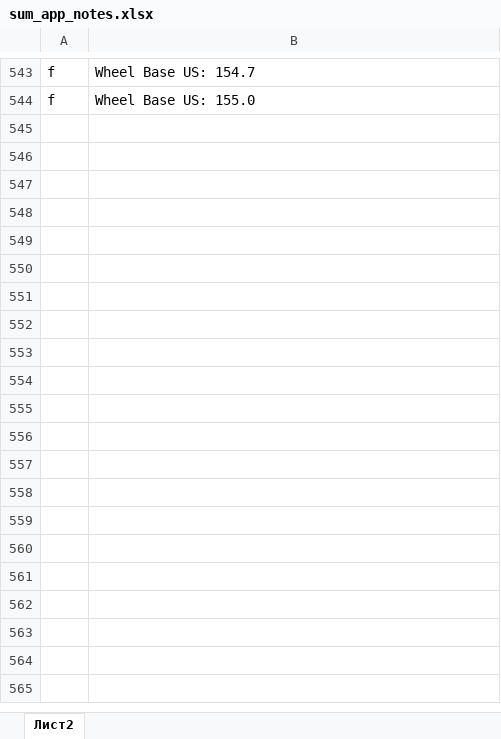
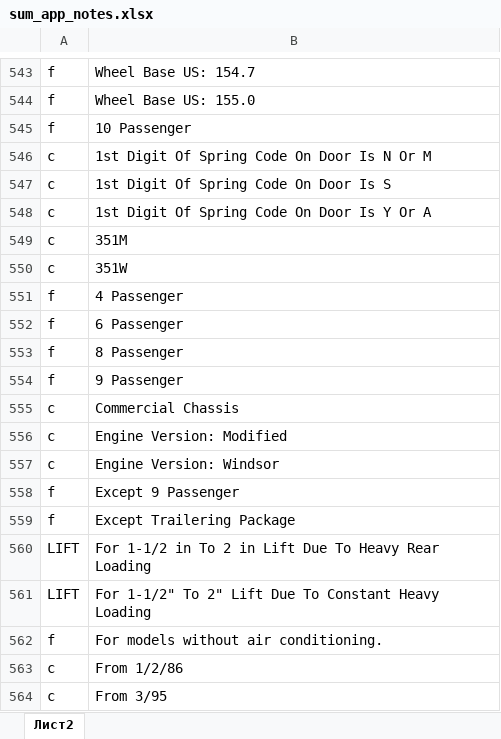
Before and after one commit to milkds/db_importer, an Excel workbook: src/main/resources/sum_app_notes.xlsx, sheet Лист2, drawn as a sheet; only a part is shown, gaps mark what is left out; values as stored, in another font and other column widths than the file's, no borders; the diff covers the shown part only; the diff names each change by its address in the sheet, - before the commit and + after, or states it on an @@ line.

Commit message:
added app notes

```diff
--- a/src/main/resources/sum_app_notes.xlsx (sheet Лист2)
+++ b/src/main/resources/sum_app_notes.xlsx (sheet Лист2)
+row 545: f | 10 Passenger
+row 546: c | 1st Digit Of Spring Code On Door Is N Or M
+row 547: c | 1st Digit Of Spring Code On Door Is S
+row 548: c | 1st Digit Of Spring Code On Door Is Y Or A
+row 549: c | 351M
+row 550: c | 351W
+row 551: f | 4 Passenger
+row 552: f | 6 Passenger
+row 553: f | 8 Passenger
+row 554: f | 9 Passenger
+row 555: c | Commercial Chassis
+row 556: c | Engine Version: Modified
+row 557: c | Engine Version: Windsor
+row 558: f | Except 9 Passenger
+row 559: f | Except Trailering Package
+row 560: LIFT | For 1-1/2 in To 2 in Lift Due To Heavy Rear Loading
+row 561: LIFT | For 1-1/2" To 2" Lift Due To Constant Heavy Loading
+row 562: f | For models without air conditioning.
+row 563: c | From 1/2/86
+row 564: c | From 3/95
```
Also changed, not shown: 36 added rows elsewhere in this sheet.
